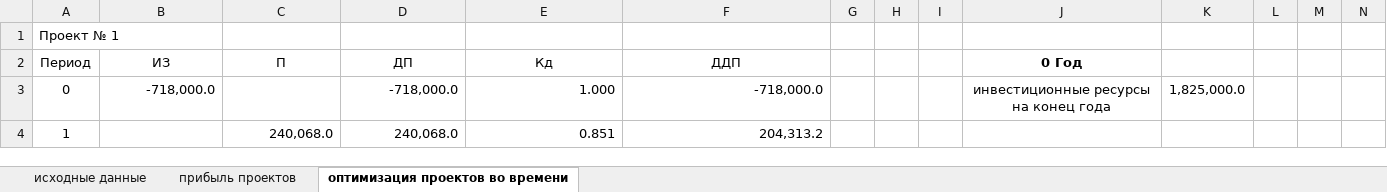
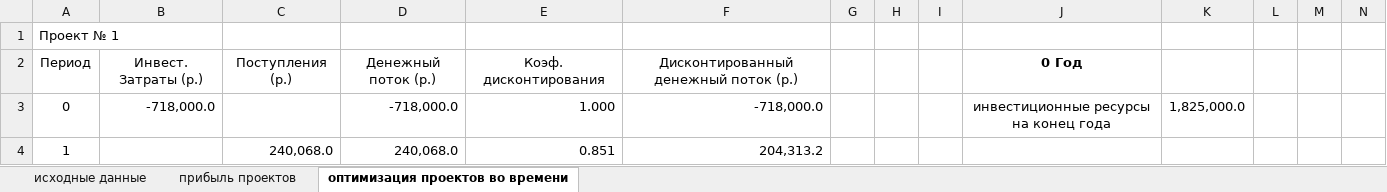
Before and after one commit to RagingStudent/-, an Excel workbook: РГР/ргр.xlsx, sheet оптимизация проектов во времени, drawn as a sheet; only a part is shown; values as stored, in another font and other column widths than the file's, no borders; removed rows and columns are numbered as before the commit, all else as after; rows hold the shown columns only; the diff covers the shown part only; the diff names each change by its address in the sheet, - before the commit and + after, or states it on an @@ line.

```diff
--- a/РГР/ргр.xlsx (sheet оптимизация проектов во времени)
+++ b/РГР/ргр.xlsx (sheet оптимизация проектов во времени)
-row 2: Период | ИЗ | П | ДП | Кд | ДДП |  |  |  | 0 Год
+row 2: Период | Инвест. Затраты (р.) | Поступления (р.) | Денежный поток (р.) | Коэф. дисконтирования | Дисконтированный денежный поток (р.) |  |  |  | 0 Год
```
Also changed, not shown: 2 added rows, 2 removed rows and 33 edited cells elsewhere in this sheet, sheet прибыль проектов, 1 other file.
